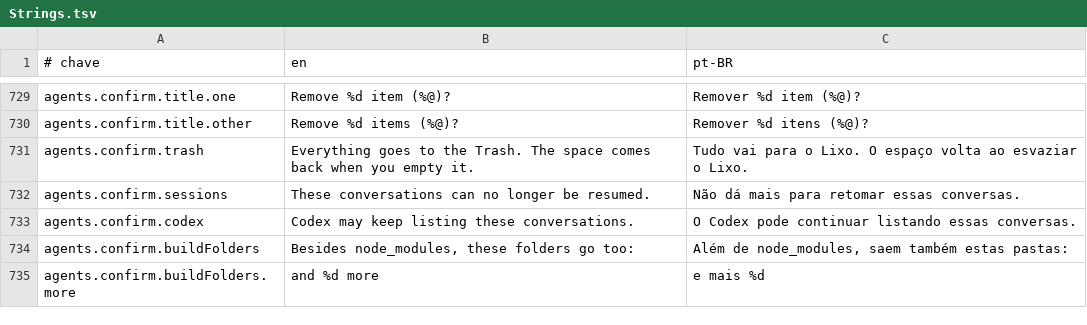
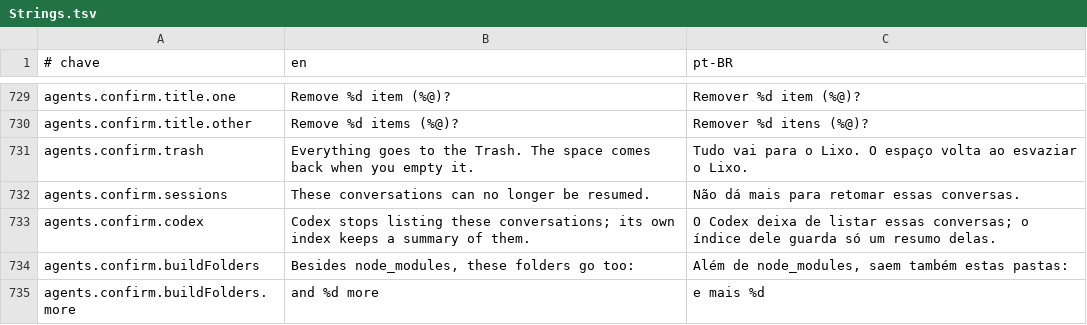
Before and after one commit to guigx7/CleanYourMac, a TSV file: App/Resources/Strings.tsv, drawn as a sheet; only a part is shown, gaps mark what is left out.

Commit message:
docs(agentes): teste do Codex numa cópia isolada; aviso da confirmação corrigido

```diff
--- a/App/Resources/Strings.tsv
+++ b/App/Resources/Strings.tsv
@@ -732,3 +732,3 @@ agents.confirm.trash	Everything goes to the Trash. The space comes back when you
 agents.confirm.sessions	These conversations can no longer be resumed.	Não dá mais para retomar essas conversas.
-agents.confirm.codex	Codex may keep listing these conversations.	O Codex pode continuar listando essas conversas.
+agents.confirm.codex	Codex stops listing these conversations; its own index keeps a summary of them.	O Codex deixa de listar essas conversas; o índice dele guarda só um resumo delas.
 agents.confirm.buildFolders	Besides node_modules, these folders go too:	Além de node_modules, saem também estas pastas:
```
Also changed, not shown: 2 other files.
